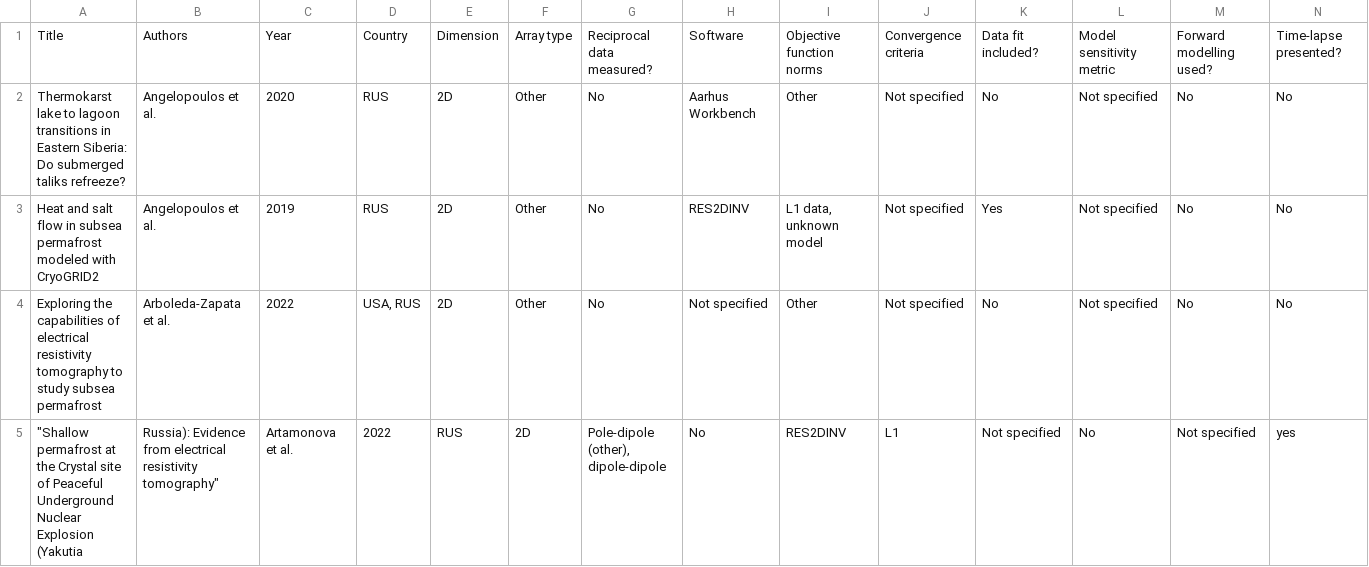
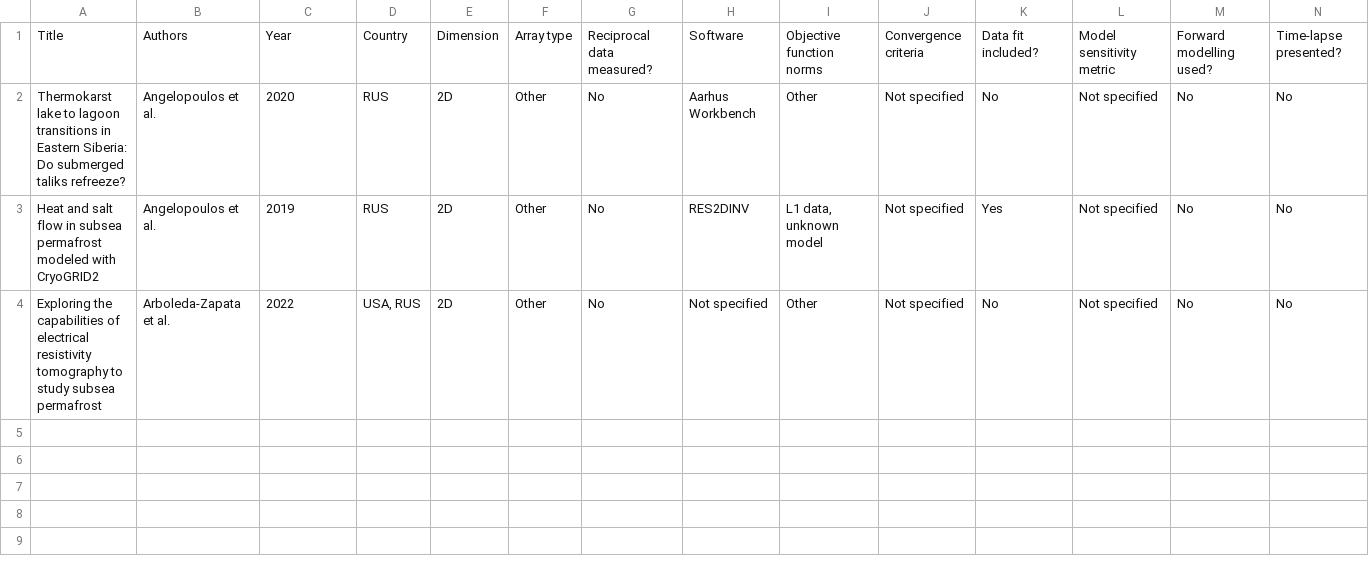
Before and after one commit to teddiherring/ert_permafrost_catalog, a CSV file: supplementary materials subset.csv, drawn as a sheet; only a part is shown; rows hold the shown columns only; the diff names each change by its address in the sheet, - before the commit and + after, or states it on an @@ line.

Commit message:
Update supplementary materials subset.csv

```diff
--- a/supplementary materials subset.csv
+++ b/supplementary materials subset.csv
-row 5: "Shallow permafrost at the Crystal site of Peaceful Underground Nuclear Explosion (Yakutia | Russia): Evidence from electrical resistivity tomography" | Artamonova et al. | 2022 | RUS | 2D | Pole-dipole (other), dipole-dipole | No | RES2DINV | L1 | Not specified | No | Not specified | yes
```
